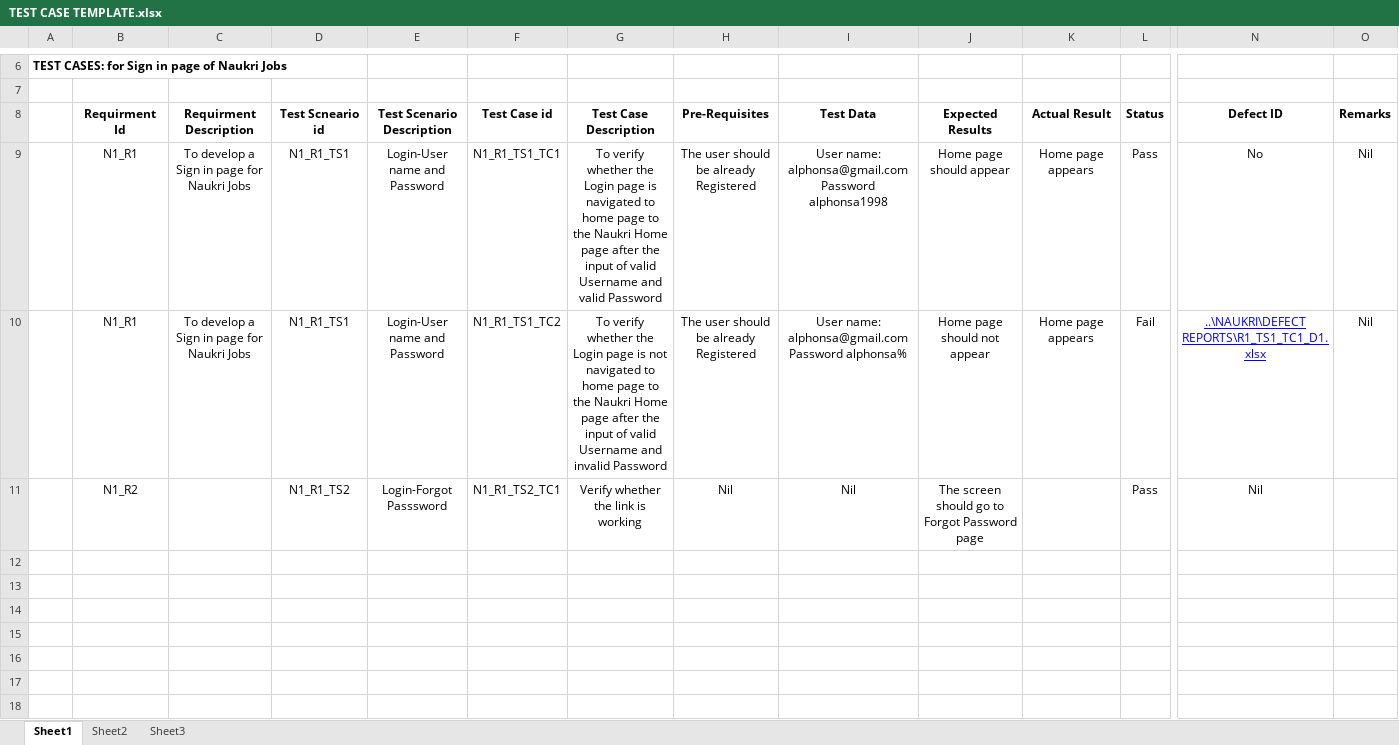
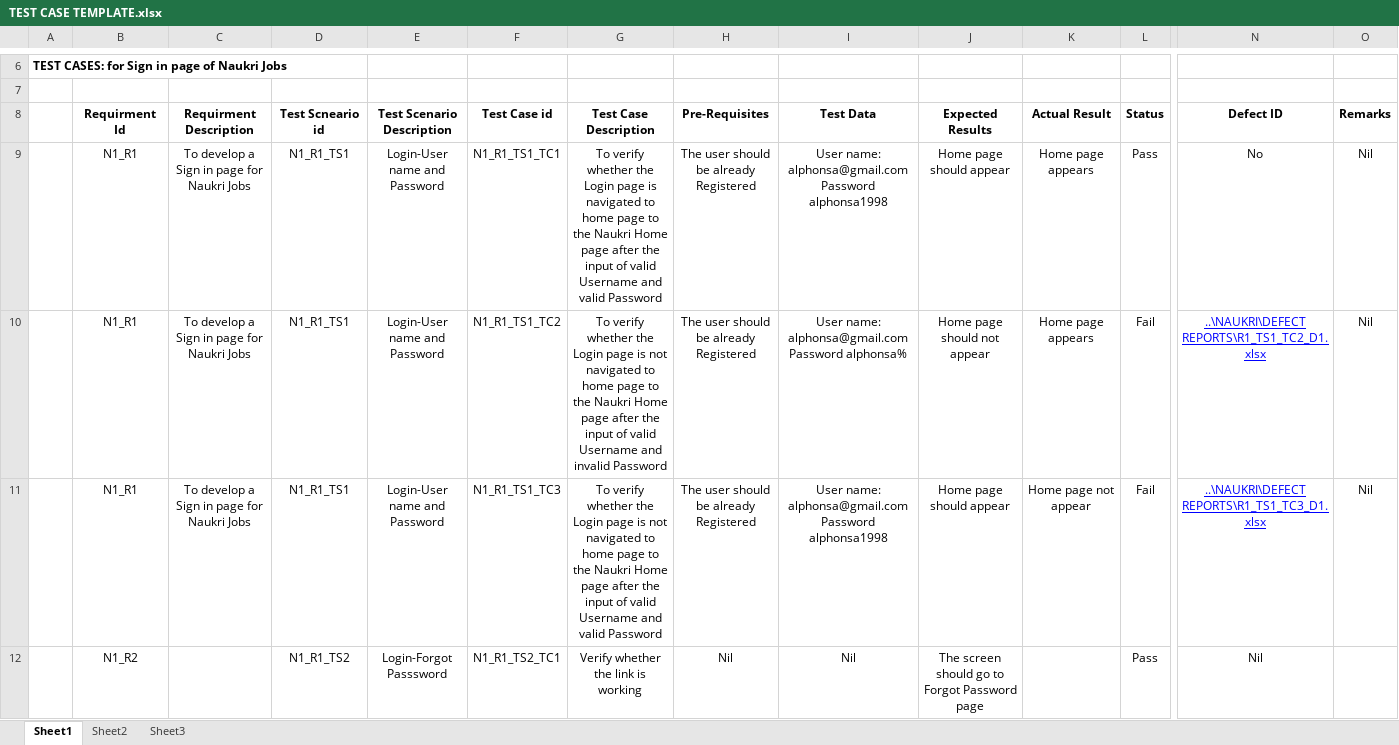
Before and after one commit to alphonsa-1998/S-W-TESTING, an Excel workbook: TEST CASE TEMPLATE.xlsx, sheet Sheet1, drawn as a sheet; only a part is shown, gaps mark what is left out; values as stored, in another font and other column widths than the file's, no borders; table styles not drawn; rows hold the shown columns only; the diff names each change by its address in the sheet, - before the commit and + after, or states it on an @@ line.

```diff
--- a/TEST CASE TEMPLATE.xlsx (sheet Sheet1)
+++ b/TEST CASE TEMPLATE.xlsx (sheet Sheet1)
-N10 (Defect ID): ..\NAUKRI\DEFECT REPORTS\R1_TS1_TC1_D1.xlsx
+N10 (Defect ID): ..\NAUKRI\DEFECT REPORTS\R1_TS1_TC2_D1.xlsx
+row 11:  | N1_R1 | To develop a Sign in page for Naukri Jobs | N1_R1_TS1 | Login-User name and Password | N1_R1_TS1_TC3 | To verify whether the Login page is not navigated to home page to the Naukri Home page after the input of valid Username and valid Password | The user should be already Registered | User name: alphonsa@gmail.com Password alphonsa1998 | Home page should appear | Home page not appear | Fail | ..\NAUKRI\DEFECT REPORTS\R1_TS1_TC3_D1.xlsx | Nil
```
Also changed, not shown: 1 other file.
